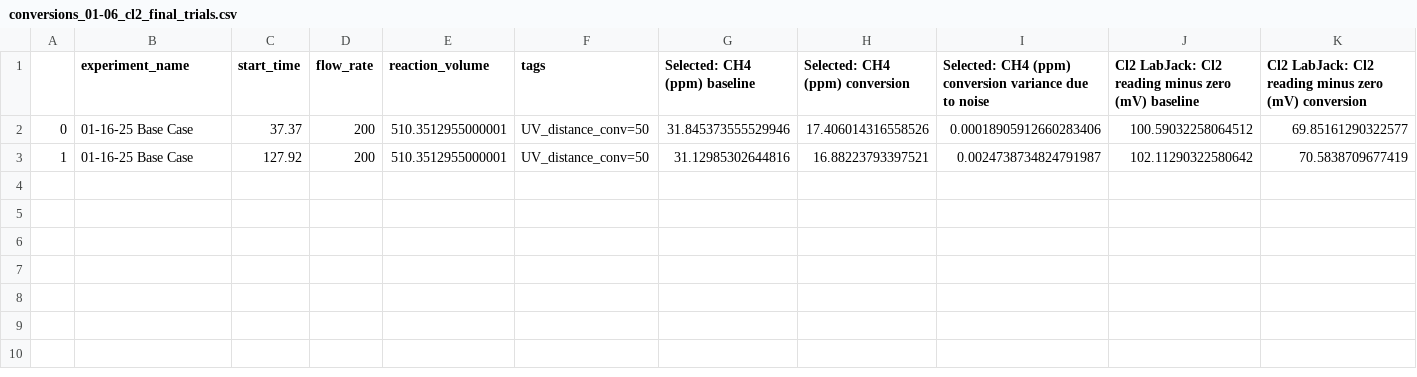
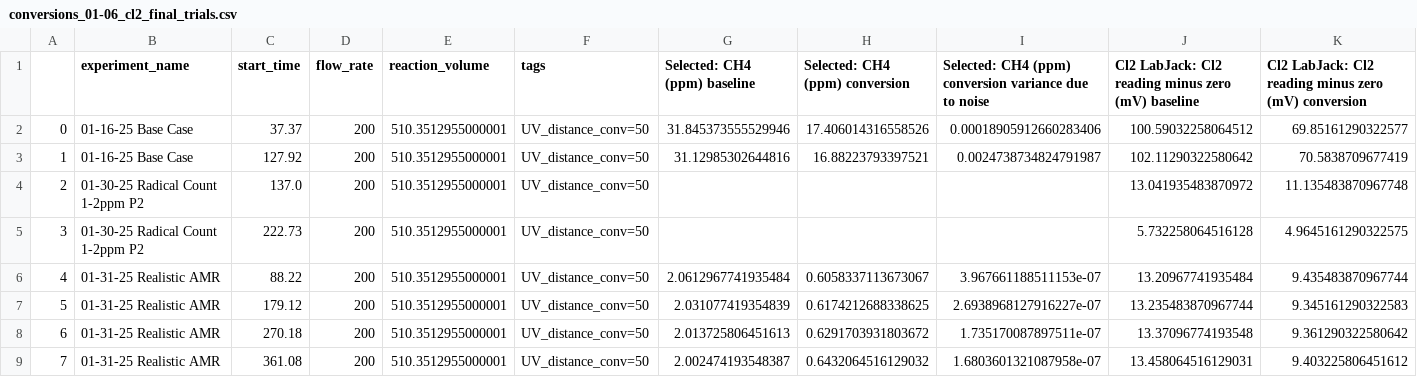
Before and after one commit to richardsrandall/Fall-2024-Cl2, a CSV file: _exported_data/conversions_01-06_cl2_final_trials.csv, drawn as a sheet; only a part is shown; rows hold the shown columns only; the diff names each change by its address in the sheet, - before the commit and + after, or states it on an @@ line.

Commit message:
Add 1 ppm radical count results.

```diff
--- a/_exported_data/conversions_01-06_cl2_final_trials.csv
+++ b/_exported_data/conversions_01-06_cl2_final_trials.csv
+row 4: 2 | 01-30-25 Radical Count 1-2ppm P2 | 137.0 | 200 | 510.3512955000001 | UV_distance_conv=50 |  |  |  | 13.041935483870972 | 11.135483870967748
+row 5: 3 | 01-30-25 Radical Count 1-2ppm P2 | 222.73 | 200 | 510.3512955000001 | UV_distance_conv=50 |  |  |  | 5.732258064516128 | 4.9645161290322575
+row 6: 4 | 01-31-25 Realistic AMR | 88.22 | 200 | 510.3512955000001 | UV_distance_conv=50 | 2.0612967741935484 | 0.6058337113673067 | 3.967661188511153e-07 | 13.20967741935484 | 9.435483870967744
+row 7: 5 | 01-31-25 Realistic AMR | 179.12 | 200 | 510.3512955000001 | UV_distance_conv=50 | 2.031077419354839 | 0.6174212688338625 | 2.6938968127916227e-07 | 13.235483870967744 | 9.345161290322583
+row 8: 6 | 01-31-25 Realistic AMR | 270.18 | 200 | 510.3512955000001 | UV_distance_conv=50 | 2.013725806451613 | 0.6291703931803672 | 1.735170087897511e-07 | 13.37096774193548 | 9.361290322580642
+row 9: 7 | 01-31-25 Realistic AMR | 361.08 | 200 | 510.3512955000001 | UV_distance_conv=50 | 2.002474193548387 | 0.6432064516129032 | 1.6803601321087958e-07 | 13.458064516129031 | 9.403225806451612
```
Also changed, not shown: 13 other files.
